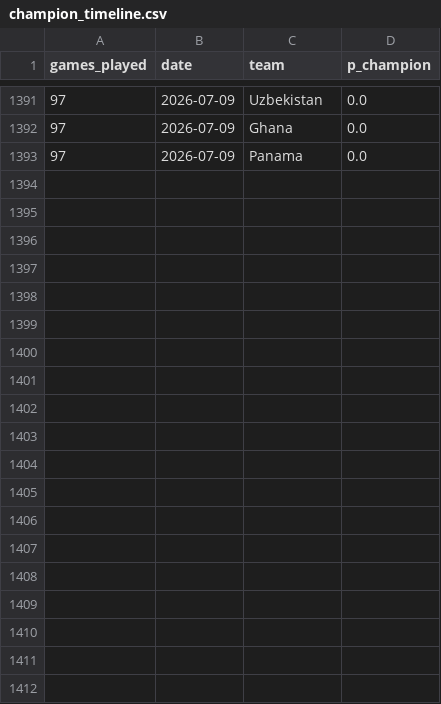
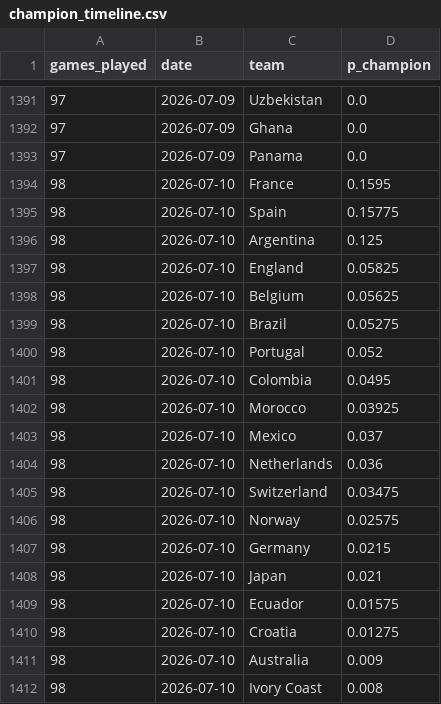
Before and after one commit to mariaob1201/2026wc-analytics, a CSV file: data/processed/champion_timeline.csv, drawn as a sheet; only a part is shown, gaps mark what is left out; the diff covers the shown part only; the diff names each change by its address in the sheet, - before the commit and + after, or states it on an @@ line.

```diff
--- a/data/processed/champion_timeline.csv
+++ b/data/processed/champion_timeline.csv
+row 1394: 98 | 2026-07-10 | France | 0.1595
+row 1395: 98 | 2026-07-10 | Spain | 0.15775
+row 1396: 98 | 2026-07-10 | Argentina | 0.125
+row 1397: 98 | 2026-07-10 | England | 0.05825
+row 1398: 98 | 2026-07-10 | Belgium | 0.05625
+row 1399: 98 | 2026-07-10 | Brazil | 0.05275
+row 1400: 98 | 2026-07-10 | Portugal | 0.052
+row 1401: 98 | 2026-07-10 | Colombia | 0.0495
+row 1402: 98 | 2026-07-10 | Morocco | 0.03925
+row 1403: 98 | 2026-07-10 | Mexico | 0.037
+row 1404: 98 | 2026-07-10 | Netherlands | 0.036
+row 1405: 98 | 2026-07-10 | Switzerland | 0.03475
+row 1406: 98 | 2026-07-10 | Norway | 0.02575
+row 1407: 98 | 2026-07-10 | Germany | 0.0215
+row 1408: 98 | 2026-07-10 | Japan | 0.021
+row 1409: 98 | 2026-07-10 | Ecuador | 0.01575
+row 1410: 98 | 2026-07-10 | Croatia | 0.01275
+row 1411: 98 | 2026-07-10 | Australia | 0.009
+row 1412: 98 | 2026-07-10 | Ivory Coast | 0.008
```
Also changed, not shown: 29 added rows elsewhere in this file, data/processed/backtest.csv, data/processed/champion_tracker.csv, 17 other files.
